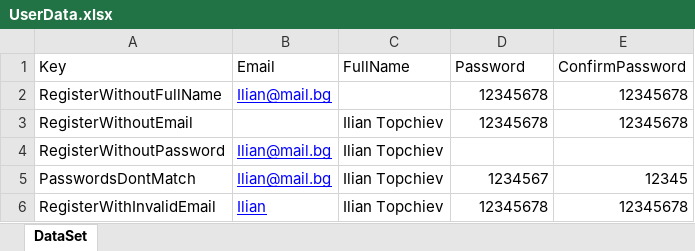
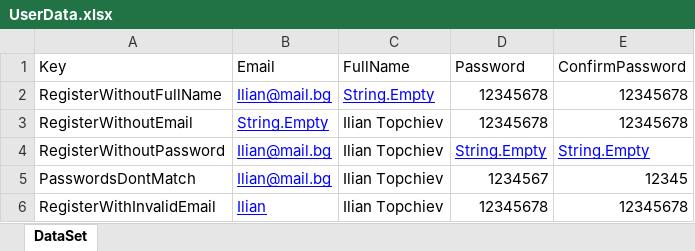
Before and after one commit to Team-Kumquat/SoftUni-QA-Blog, an Excel workbook: Blog-Skeleton/Blog.UI.Tests/DataDrivenTests/UserData.xlsx, sheet DataSet, drawn as a sheet; values as stored, in another font and other column widths than the file's, no borders; the diff names each change by its address in the sheet, - before the commit and + after, or states it on an @@ line.

Commit message:
Registration Tests

```diff
--- a/Blog-Skeleton/Blog.UI.Tests/DataDrivenTests/UserData.xlsx (sheet DataSet)
+++ b/Blog-Skeleton/Blog.UI.Tests/DataDrivenTests/UserData.xlsx (sheet DataSet)
-C2 (FullName): (empty)
+C2 (FullName): String.Empty
-B3 (Email): (empty)
+B3 (Email): String.Empty
-D4 (Password): (empty)
+D4 (Password): String.Empty
-E4 (ConfirmPassword): (empty)
+E4 (ConfirmPassword): String.Empty
```
Also changed, not shown: 8 other files.
